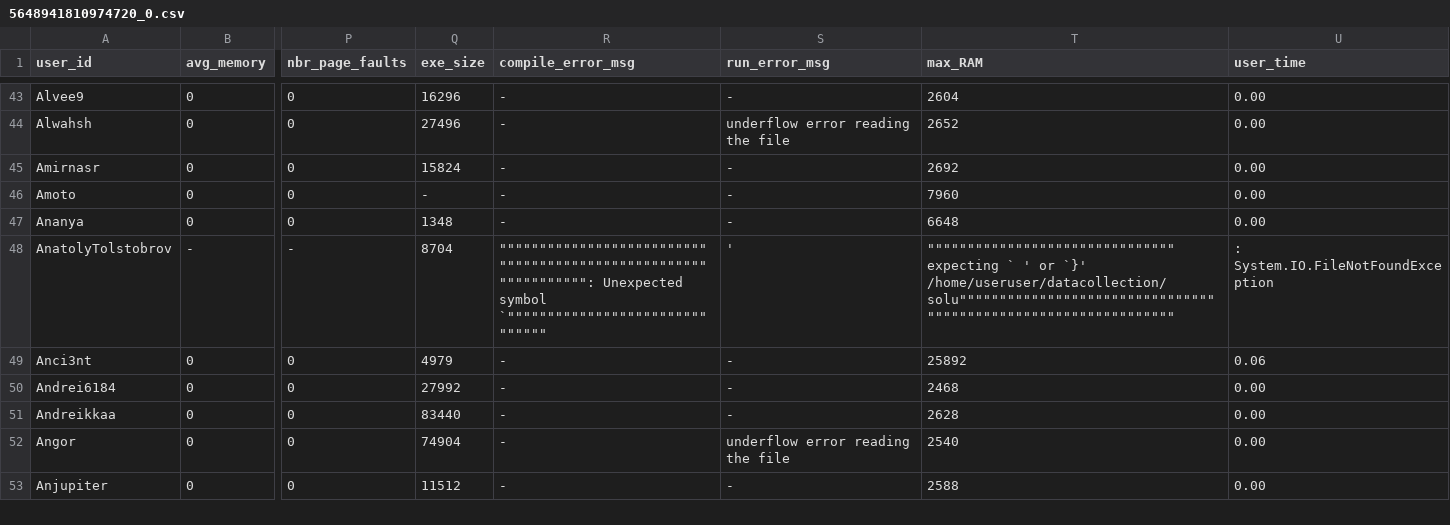
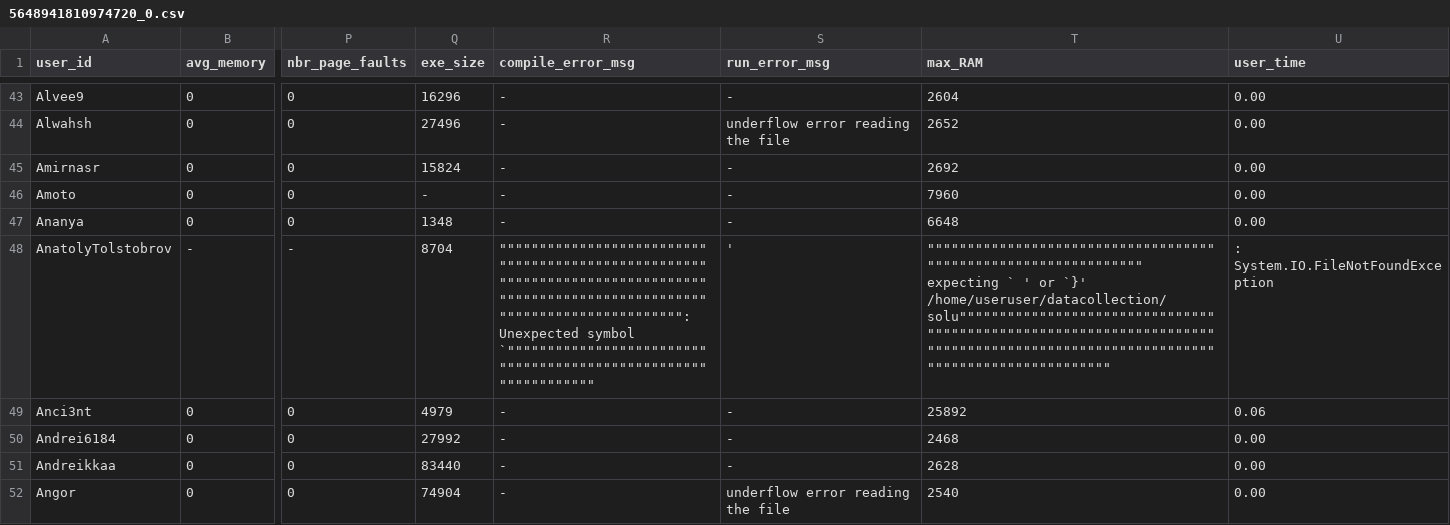
Before and after one commit to emmawestman/GCJ-backup, a CSV file: 5648941810974720_0.csv, drawn as a sheet; only a part is shown, gaps mark what is left out; the shorter side is filled out with more unchanged rows; the diff covers the shown part only; the diff names each change by its address in the sheet, - before the commit and + after, or states it on an @@ line.

```diff
--- a/5648941810974720_0.csv
+++ b/5648941810974720_0.csv
-R48 (compile_error_msg): """"""""""""""""""""""""""""""""""""""""""""""""""""""""""""""": Unexpected symbol `"""""""""""""""""""""""""""""""
+R48 (compile_error_msg): """"""""""""""""""""""""""""""""""""""""""""""""""""""""""""""""""""""""""""""""""""""""""""""""""""""""""""""""""""""""""""""": Unexpected symbol `"""""""""""""""""""""""""""""""""""""""""""""""""""""""""""""""
-T48 (max_RAM): """"""""""""""""""""""""""""""" expecting ` ' or `}' /home/useruser/datacollection/solu"""""""""""""""""""""""""""""""""""""""""""""""""""""""""""""""
+T48 (max_RAM): """"""""""""""""""""""""""""""""""""""""""""""""""""""""""""""" expecting ` ' or `}' /home/useruser/datacollection/solu"""""""""""""""""""""""""""""""""""""""""""""""""""""""""""""""""""""""""""""""""""""""""""""""""""""""""""""""""""""""""""""""
```
Also changed, not shown: 12 edited cells elsewhere in this file, 5648941810974720_1.csv, 5652388522229760_0.csv, 36 other files.
